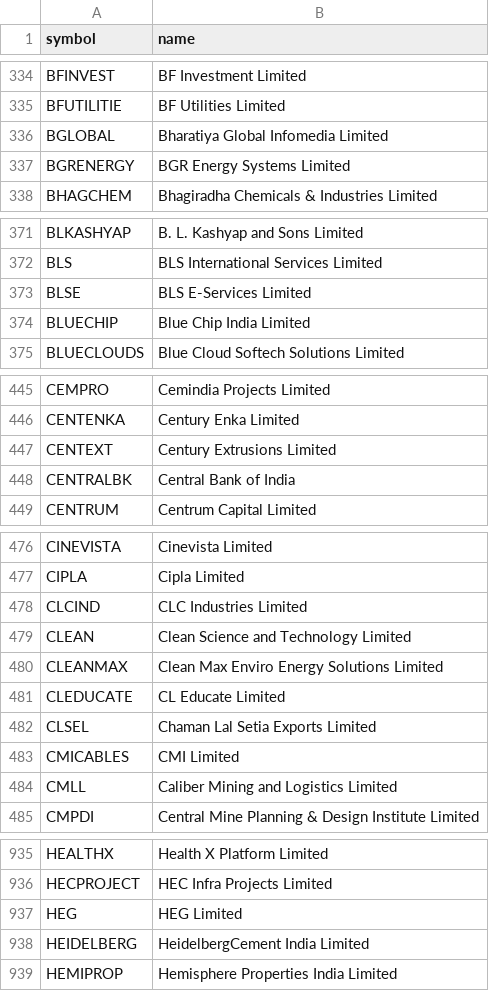
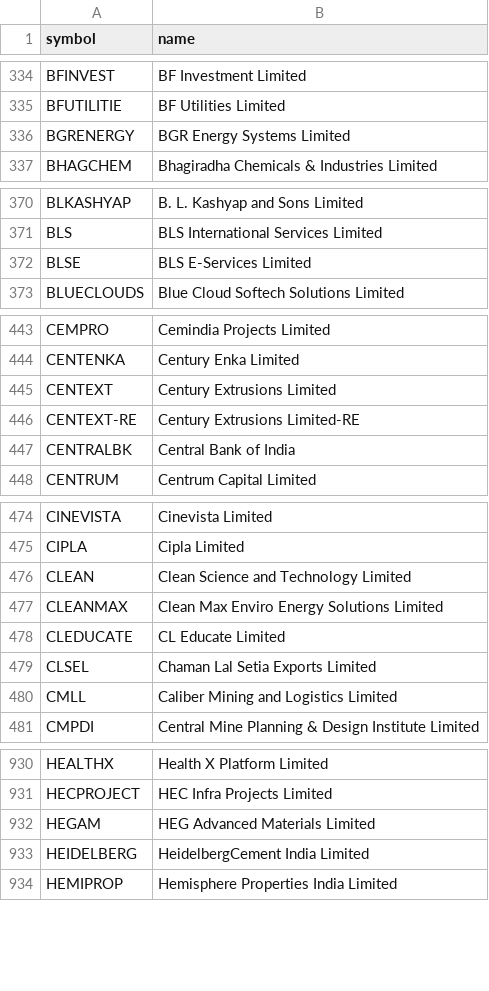
Before and after one commit to shaikmoideen/share-market, a CSV file: data/nse_stock_master.csv, drawn as a sheet; only a part is shown, gaps mark what is left out; removed rows and columns are numbered as before the commit, all else as after; the diff covers the shown part only; the diff names each change by its address in the sheet, - before the commit and + after, or states it on an @@ line.

```diff
--- a/data/nse_stock_master.csv
+++ b/data/nse_stock_master.csv
-row 336: BGLOBAL | Bharatiya Global Infomedia Limited
-row 374: BLUECHIP | Blue Chip India Limited
+row 446: CENTEXT-RE | Century Extrusions Limited-RE
-row 478: CLCIND | CLC Industries Limited
-row 483: CMICABLES | CMI Limited
-row 937: HEG | HEG Limited
+row 932: HEGAM | HEG Advanced Materials Limited
```
Also changed, not shown: 12 removed rows elsewhere in this file, 4 other files.
